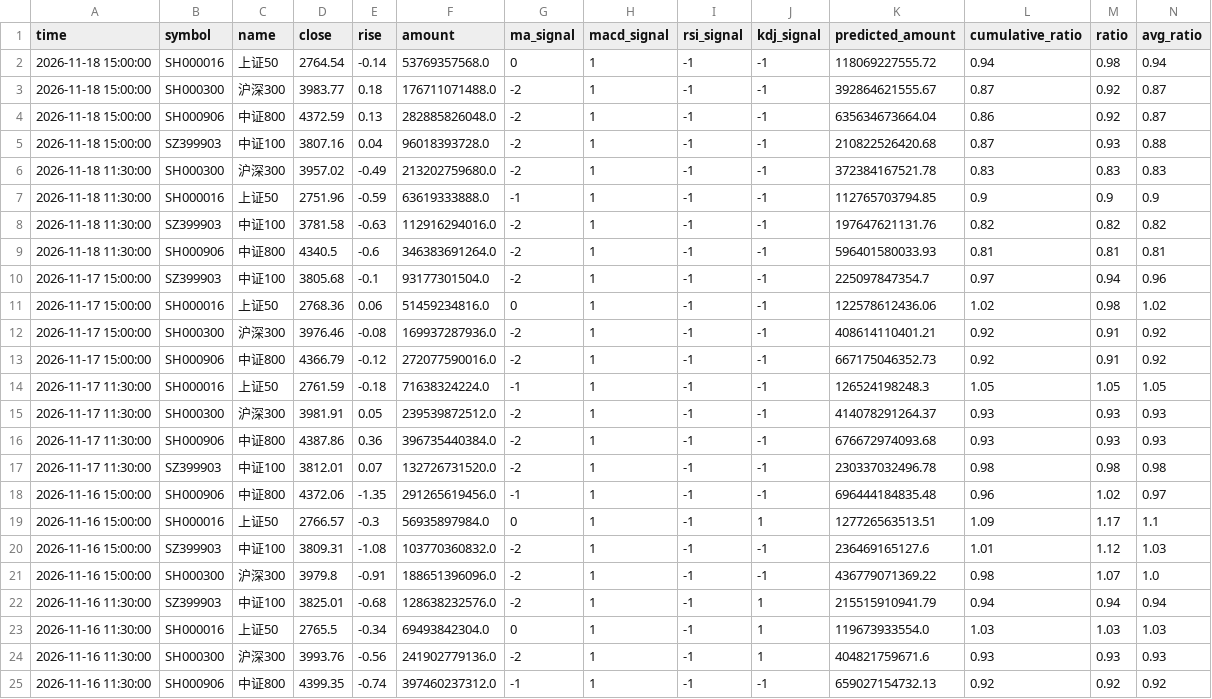
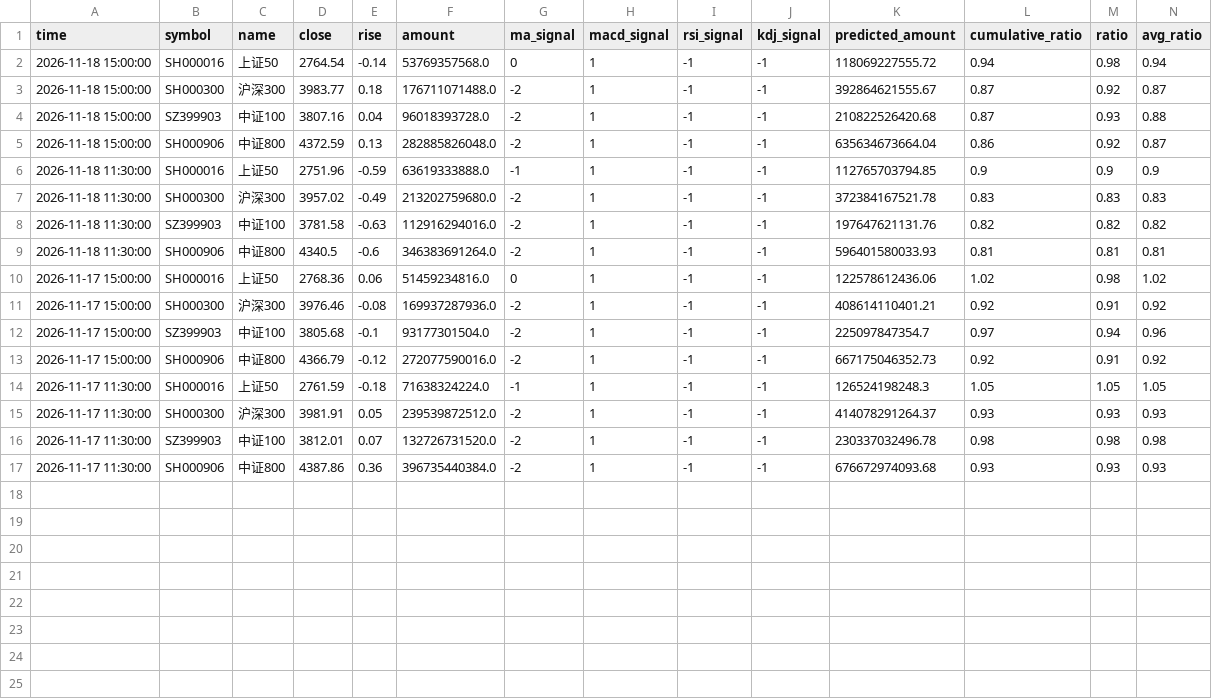
Before and after one commit to siderdata/tss_ai_stock, a CSV file: data/LARGE_CAP_INDICES_ta_signals_120min_ta_signals_120min_2days_data.csv, drawn as a sheet; only a part is shown; removed rows and columns are numbered as before the commit, all else as after; rows hold the shown columns only; the diff names each change by its address in the sheet, - before the commit and + after, or states it on an @@ line.

```diff
--- a/data/LARGE_CAP_INDICES_ta_signals_120min_ta_signals_120min_2days_data.csv
+++ b/data/LARGE_CAP_INDICES_ta_signals_120min_ta_signals_120min_2days_data.csv
@@ row 5 moved to row 4: 2026-11-18 15:00:00 @@
@@ row 7 moved to row 6: 2026-11-18 11:30:00 @@
@@ row 10 moved to row 12: 2026-11-17 15:00:00 @@
@@ row 17 moved to row 16: 2026-11-17 11:30:00 @@
-row 18: 2026-11-16 15:00:00 | SH000906 | 中证800 | 4372.06 | -1.35 | 291265619456.0 | -1 | 1 | -1 | -1 | 696444184835.48 | 0.96 | 1.02 | 0.97
-row 19: 2026-11-16 15:00:00 | SH000016 | 上证50 | 2766.57 | -0.3 | 56935897984.0 | 0 | 1 | -1 | 1 | 127726563513.51 | 1.09 | 1.17 | 1.1
-row 20: 2026-11-16 15:00:00 | SZ399903 | 中证100 | 3809.31 | -1.08 | 103770360832.0 | -2 | 1 | -1 | -1 | 236469165127.6 | 1.01 | 1.12 | 1.03
-row 21: 2026-11-16 15:00:00 | SH000300 | 沪深300 | 3979.8 | -0.91 | 188651396096.0 | -2 | 1 | -1 | -1 | 436779071369.22 | 0.98 | 1.07 | 1.0
-row 22: 2026-11-16 11:30:00 | SZ399903 | 中证100 | 3825.01 | -0.68 | 128638232576.0 | -2 | 1 | -1 | 1 | 215515910941.79 | 0.94 | 0.94 | 0.94
-row 23: 2026-11-16 11:30:00 | SH000016 | 上证50 | 2765.5 | -0.34 | 69493842304.0 | 0 | 1 | -1 | 1 | 119673933554.0 | 1.03 | 1.03 | 1.03
-row 24: 2026-11-16 11:30:00 | SH000300 | 沪深300 | 3993.76 | -0.56 | 241902779136.0 | -2 | 1 | -1 | 1 | 404821759671.6 | 0.93 | 0.93 | 0.93
-row 25: 2026-11-16 11:30:00 | SH000906 | 中证800 | 4399.35 | -0.74 | 397460237312.0 | -1 | 1 | -1 | -1 | 659027154732.13 | 0.92 | 0.92 | 0.92
```
Also changed, not shown: data/CORE_INDICES_ta_signals_120min_ta_signals_120min_2days_data.csv, data/CORE_INDICES_ta_signals_60min_ta_signals_60min_2days_data.csv, 48 other files.
